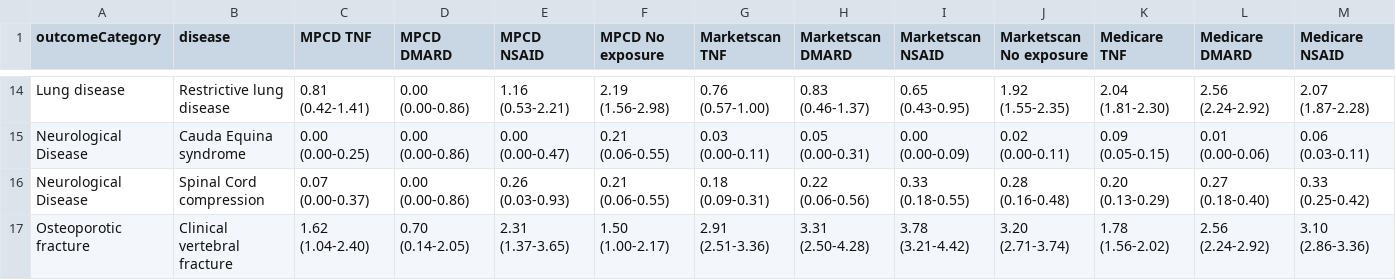
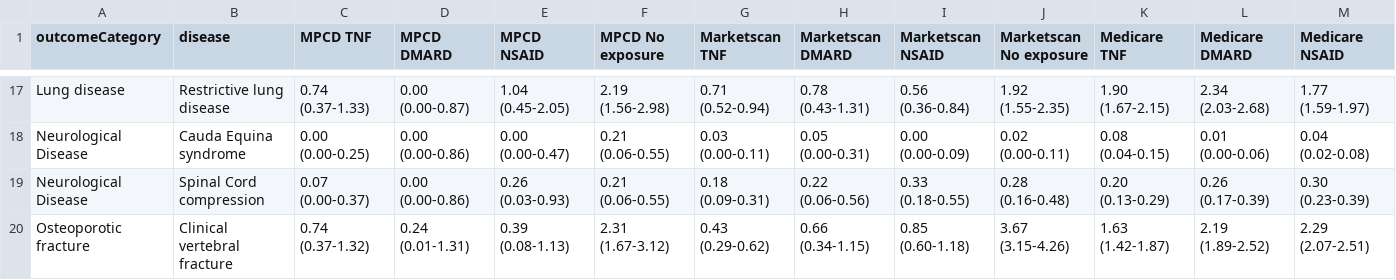
Before and after one commit to benjamin-chan/AS, a CSV file: data/processed/incidence.csv, drawn as a sheet; only a part is shown, gaps mark what is left out; addresses are those after the commit; the diff covers the shown part only; the diff names each change by its address in the sheet, - before the commit and + after, or states it on an @@ line.

```diff
--- a/data/processed/incidence.csv
+++ b/data/processed/incidence.csv
-C17 (MPCD TNF): 0.81 (0.42-1.41)
+C17 (MPCD TNF): 0.74 (0.37-1.33)
-D17 (MPCD DMARD): 0.00 (0.00-0.86)
+D17 (MPCD DMARD): 0.00 (0.00-0.87)
-E17 (MPCD NSAID): 1.16 (0.53-2.21)
+E17 (MPCD NSAID): 1.04 (0.45-2.05)
-G17 (Marketscan TNF): 0.76 (0.57-1.00)
+G17 (Marketscan TNF): 0.71 (0.52-0.94)
-H17 (Marketscan DMARD): 0.83 (0.46-1.37)
+H17 (Marketscan DMARD): 0.78 (0.43-1.31)
-I17 (Marketscan NSAID): 0.65 (0.43-0.95)
+I17 (Marketscan NSAID): 0.56 (0.36-0.84)
-K17 (Medicare TNF): 2.04 (1.81-2.30)
+K17 (Medicare TNF): 1.90 (1.67-2.15)
-L17 (Medicare DMARD): 2.56 (2.24-2.92)
+L17 (Medicare DMARD): 2.34 (2.03-2.68)
-M17 (Medicare NSAID): 2.07 (1.87-2.28)
+M17 (Medicare NSAID): 1.77 (1.59-1.97)
-K18 (Medicare TNF): 0.09 (0.05-0.15)
+K18 (Medicare TNF): 0.08 (0.04-0.15)
-M18 (Medicare NSAID): 0.06 (0.03-0.11)
+M18 (Medicare NSAID): 0.04 (0.02-0.08)
-L19 (Medicare DMARD): 0.27 (0.18-0.40)
+L19 (Medicare DMARD): 0.26 (0.17-0.39)
-M19 (Medicare NSAID): 0.33 (0.25-0.42)
+M19 (Medicare NSAID): 0.30 (0.23-0.39)
-C20 (MPCD TNF): 1.62 (1.04-2.40)
+C20 (MPCD TNF): 0.74 (0.37-1.32)
-D20 (MPCD DMARD): 0.70 (0.14-2.05)
+D20 (MPCD DMARD): 0.24 (0.01-1.31)
-E20 (MPCD NSAID): 2.31 (1.37-3.65)
+E20 (MPCD NSAID): 0.39 (0.08-1.13)
-F20 (MPCD No exposure): 1.50 (1.00-2.17)
+F20 (MPCD No exposure): 2.31 (1.67-3.12)
-G20 (Marketscan TNF): 2.91 (2.51-3.36)
+G20 (Marketscan TNF): 0.43 (0.29-0.62)
-H20 (Marketscan DMARD): 3.31 (2.50-4.28)
+H20 (Marketscan DMARD): 0.66 (0.34-1.15)
-I20 (Marketscan NSAID): 3.78 (3.21-4.42)
+I20 (Marketscan NSAID): 0.85 (0.60-1.18)
-J20 (Marketscan No exposure): 3.20 (2.71-3.74)
+J20 (Marketscan No exposure): 3.67 (3.15-4.26)
-K20 (Medicare TNF): 1.78 (1.56-2.02)
+K20 (Medicare TNF): 1.63 (1.42-1.87)
-L20 (Medicare DMARD): 2.56 (2.24-2.92)
+L20 (Medicare DMARD): 2.19 (1.89-2.52)
-M20 (Medicare NSAID): 3.10 (2.86-3.36)
+M20 (Medicare NSAID): 2.29 (2.07-2.51)
```
Also changed, not shown: 3 added rows and 97 edited cells elsewhere in this file.
